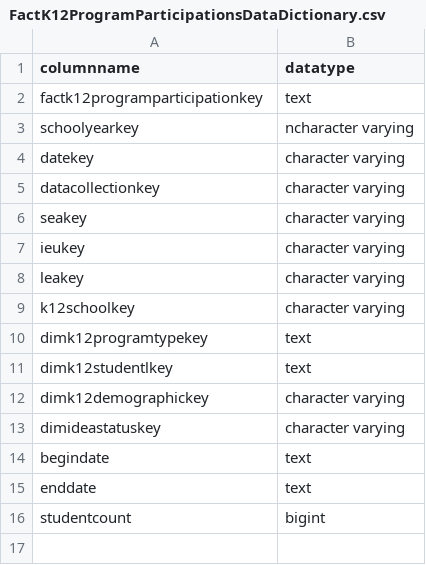
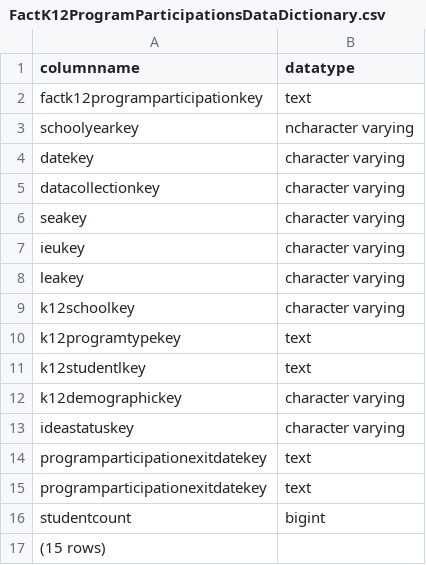
Before and after one commit to Ed-Fi-Exchange-OSS/Analytics-Middle-Tier-Contrib, a CSV file: CEDS Tests/testCases/results/PostgreSQL/FactK12ProgramParticipationsDataDictionary.csv, drawn as a sheet.

```diff
--- a/CEDS Tests/testCases/results/PostgreSQL/FactK12ProgramParticipationsDataDictionary.csv
+++ b/CEDS Tests/testCases/results/PostgreSQL/FactK12ProgramParticipationsDataDictionary.csv
@@ -9,8 +9,9 @@ leakey,character varying
 k12schoolkey,character varying
-dimk12programtypekey,text
-dimk12studentlkey,text
-dimk12demographickey,character varying
-dimideastatuskey,character varying
-begindate,text
-enddate,text
+k12programtypekey,text
+k12studentlkey,text
+k12demographickey,character varying
+ideastatuskey,character varying
+programparticipationexitdatekey,text
+programparticipationexitdatekey,text
 studentcount,bigint
+(15 rows)
```
Also changed, not shown: CEDS Tests/testCases/results/MSSQL/FactK12ProgramParticipationsDataDictionary.csv, 2 other files.
